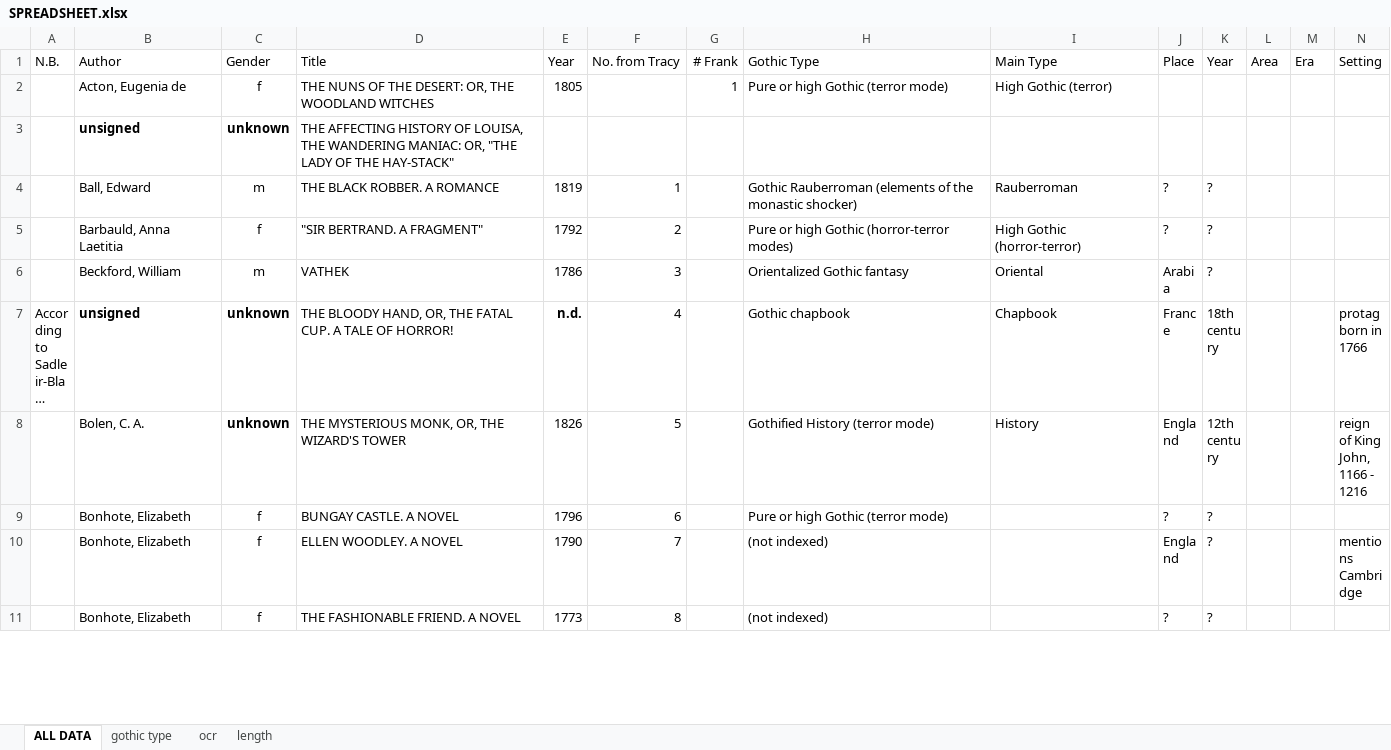
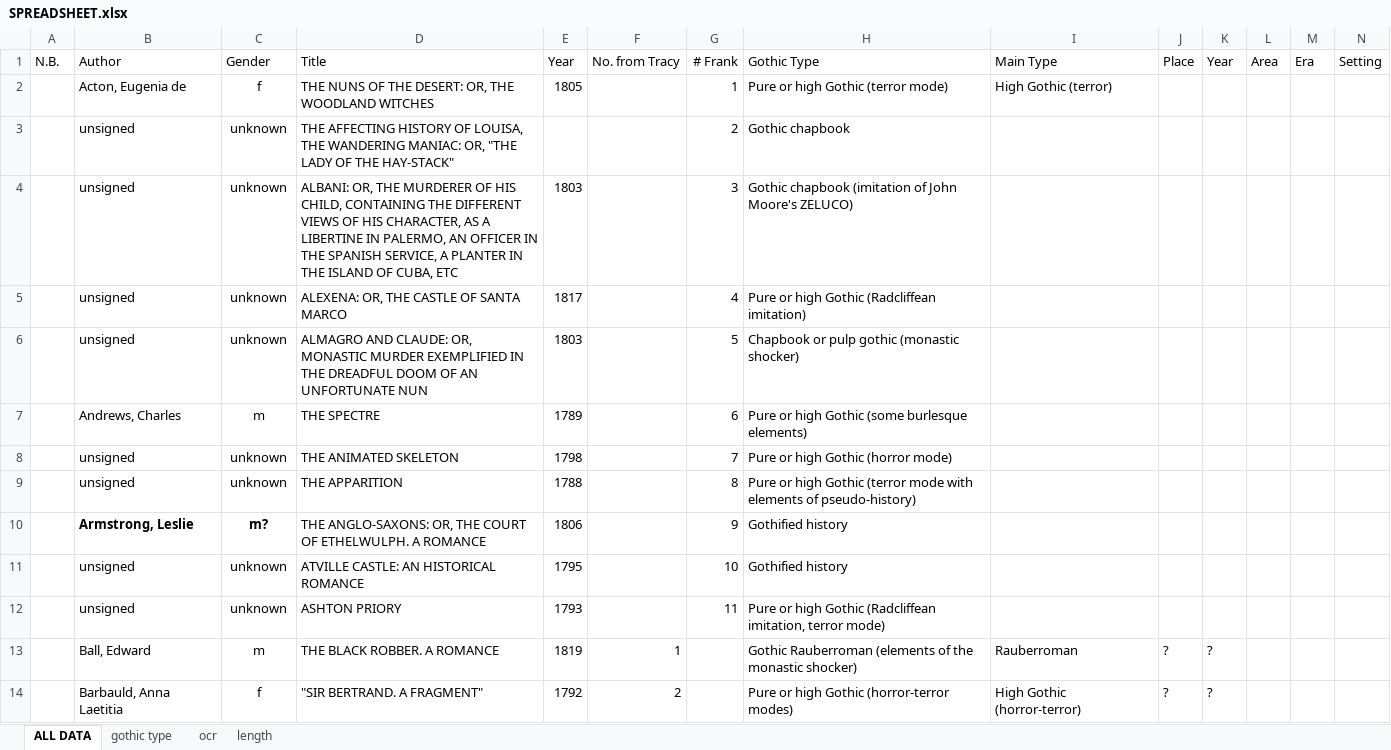
Before and after one commit to lawrenceevalyn/MASTERS-ESSAY, an Excel workbook: SPREADSHEET.xlsx, sheet ALL DATA, drawn as a sheet; only a part is shown; the shorter side is filled out with more unchanged rows; long unchanged cells end in …; values as stored, in another font and other column widths than the file's, no borders; rows hold the shown columns only; the diff names each change by its address in the sheet, - before the commit and + after, or states it on an @@ line.

Commit message:
Gothic types to F11
just 489 to go….. ;_;

```diff
--- a/SPREADSHEET.xlsx (sheet ALL DATA)
+++ b/SPREADSHEET.xlsx (sheet ALL DATA)
-B3:C3 bold: on
+B3:C3 bold: off
-G3 (# Frank): (empty)
+G3 (# Frank): 2
-H3 (Gothic Type): (empty)
+H3 (Gothic Type): Gothic chapbook
+row 4:  | unsigned | unknown | ALBANI: OR, THE MURDERER OF HIS CHILD, CONTAINING THE DIFFERENT VIEWS OF HIS CHARACTER, AS A LIBERTINE IN PALERMO, AN OFFICER IN THE SPANISH SERVICE, A PLANTER IN THE ISLAND OF CUBA, ETC | 1803 |  | 3 | Gothic chapbook (imitation of John Moore's ZELUCO)
+row 5:  | unsigned | unknown | ALEXENA: OR, THE CASTLE OF SANTA MARCO | 1817 |  | 4 | Pure or high Gothic (Radcliffean imitation)
+row 6:  | unsigned | unknown | ALMAGRO AND CLAUDE: OR, MONASTIC MURDER EXEMPLIFIED IN THE DREADFUL DOOM OF AN UNFORTUNATE NUN | 1803 |  | 5 | Chapbook or pulp gothic (monastic shocker)
+row 7:  | Andrews, Charles | m | THE SPECTRE | 1789 |  | 6 | Pure or high Gothic (some burlesque elements)
+row 8:  | unsigned | unknown | THE ANIMATED SKELETON | 1798 |  | 7 | Pure or high Gothic (horror mode)
+row 9:  | unsigned | unknown | THE APPARITION | 1788 |  | 8 | Pure or high Gothic (terror mode with elements of pseudo-history)
+row 10:  | Armstrong, Leslie | m? | THE ANGLO-SAXONS: OR, THE COURT OF ETHELWULPH. A ROMANCE | 1806 |  | 9 | Gothified history
+row 11:  | unsigned | unknown | ATVILLE CASTLE: AN HISTORICAL ROMANCE | 1795 |  | 10 | Gothified history
+row 12:  | unsigned | unknown | ASHTON PRIORY | 1793 |  | 11 | Pure or high Gothic (Radcliffean imitation, terror mode)
```
